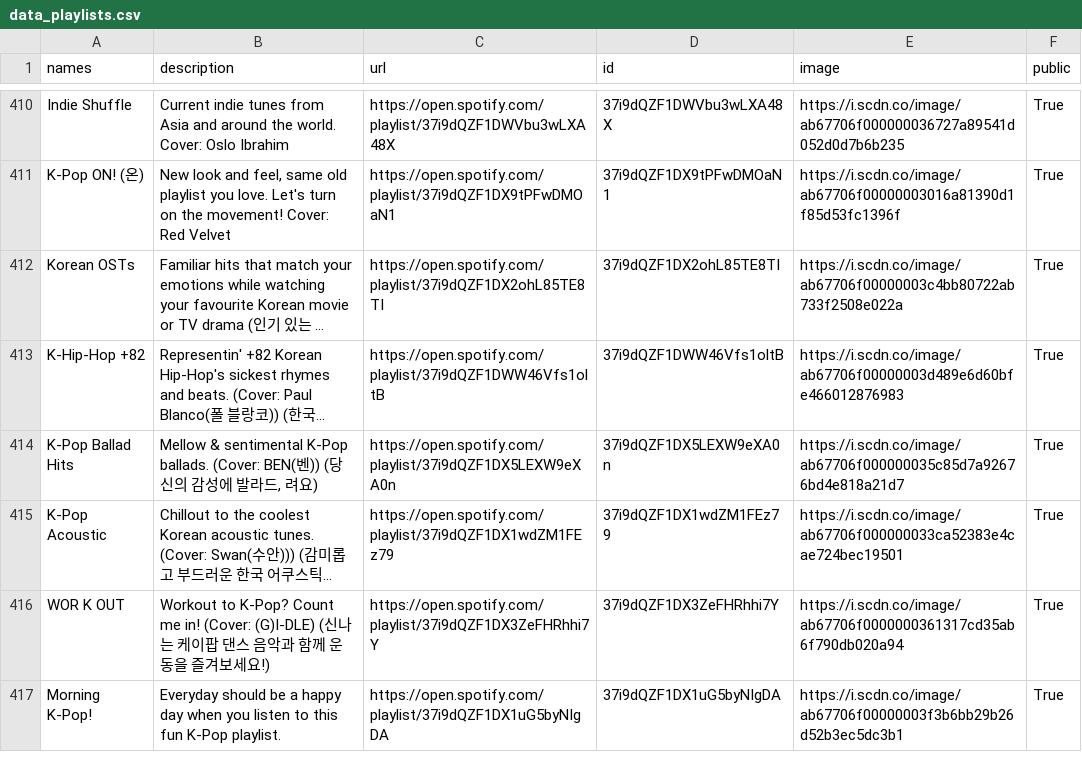
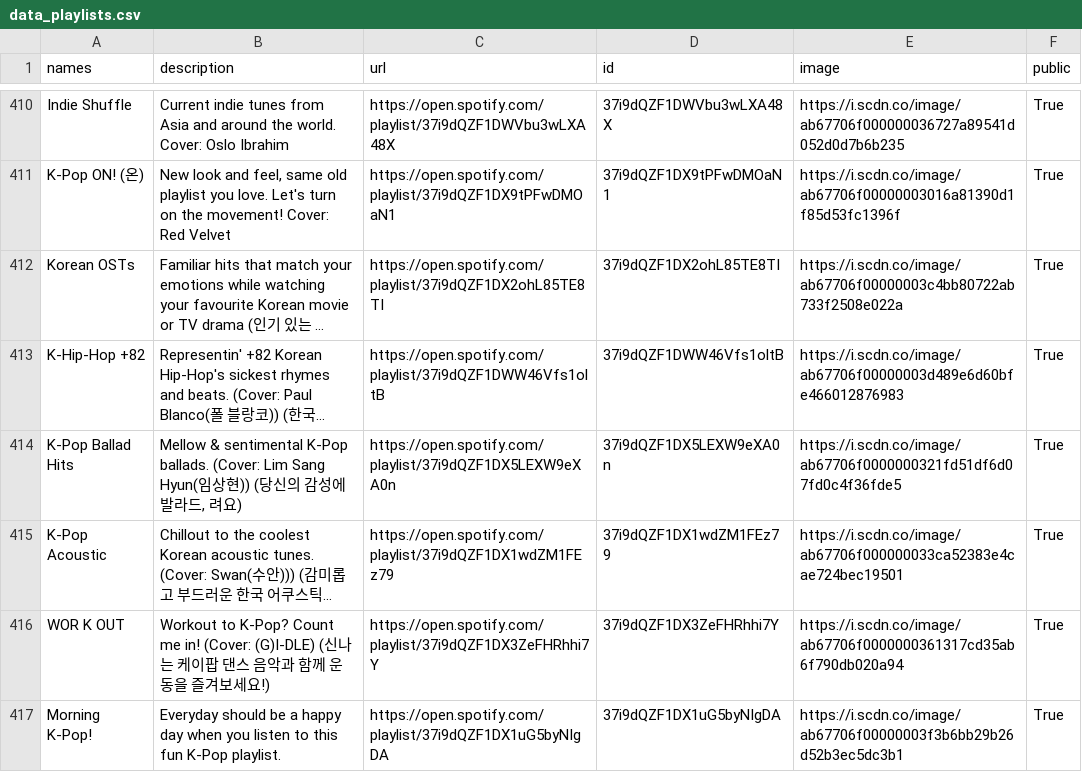
Before and after one commit to GrAMATO/Spotify_final, a CSV file: Testfolder/data_playlists.csv, drawn as a sheet; only a part is shown, gaps mark what is left out; long unchanged cells end in …; the diff covers the shown part only; the diff names each change by its address in the sheet, - before the commit and + after, or states it on an @@ line.

Commit message:
update

```diff
--- a/Testfolder/data_playlists.csv
+++ b/Testfolder/data_playlists.csv
-B414 (description): …ballads. (Cover: BEN(벤)) (…
+B414 (description): …ballads. (Cover: Lim Sang Hyun(임상현)) (…
-E414 (image): https://i.scdn.co/image/ab67706f000000035c85d7a92676bd4e818a21d7
+E414 (image): https://i.scdn.co/image/ab67706f0000000321fd51df6d07fd0c4f36fde5
```
Also changed, not shown: 4 edited cells elsewhere in this file.
